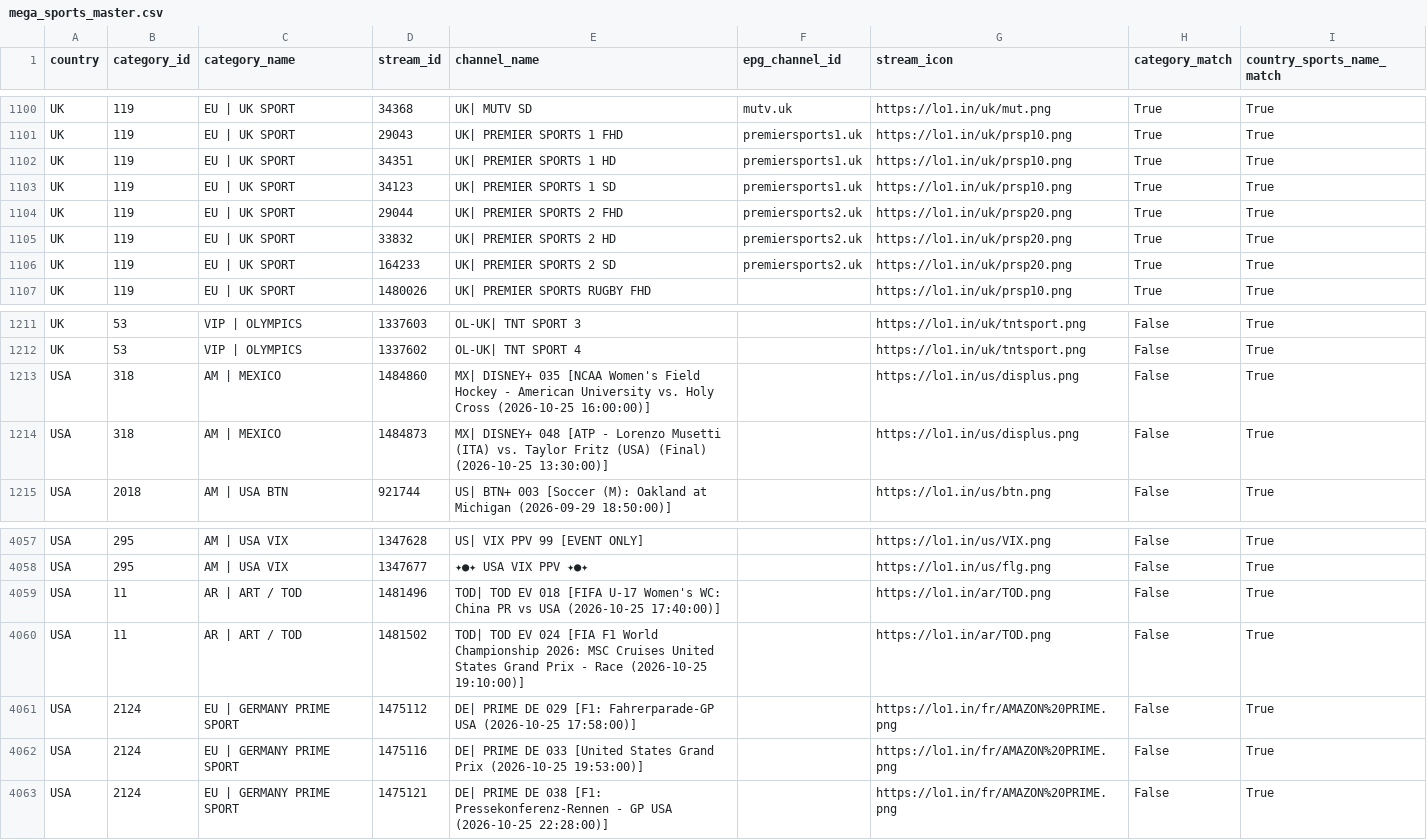
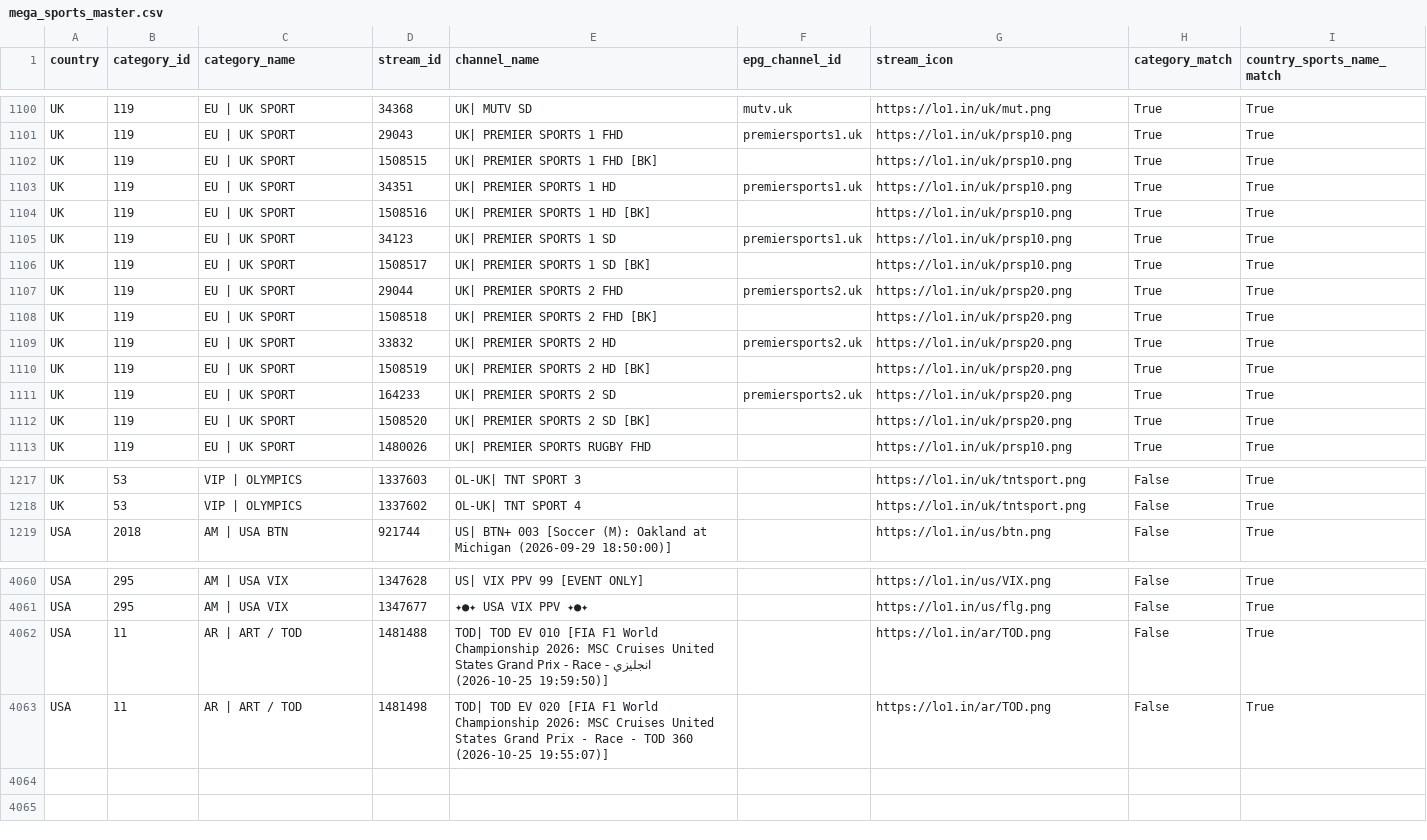
Before and after one commit to festy1986/festy-epg, a CSV file: config/mega_sports_master.csv, drawn as a sheet; only a part is shown, gaps mark what is left out; the diff covers the shown part only.

```diff
--- a/config/mega_sports_master.csv
+++ b/config/mega_sports_master.csv
@@ -1101,7 +1101,13 @@ UK,119,EU | UK SPORT,34368,UK| MUTV SD,mutv.uk,https://lo1.in/uk/mut.png,True,Tr
 UK,119,EU | UK SPORT,29043,UK| PREMIER SPORTS 1 FHD,premiersports1.uk,https://lo1.in/uk/prsp10.png,True,True
+UK,119,EU | UK SPORT,1508515,UK| PREMIER SPORTS 1 FHD [BK],,https://lo1.in/uk/prsp10.png,True,True
 UK,119,EU | UK SPORT,34351,UK| PREMIER SPORTS 1 HD,premiersports1.uk,https://lo1.in/uk/prsp10.png,True,True
+UK,119,EU | UK SPORT,1508516,UK| PREMIER SPORTS 1 HD [BK],,https://lo1.in/uk/prsp10.png,True,True
 UK,119,EU | UK SPORT,34123,UK| PREMIER SPORTS 1 SD,premiersports1.uk,https://lo1.in/uk/prsp10.png,True,True
+UK,119,EU | UK SPORT,1508517,UK| PREMIER SPORTS 1 SD [BK],,https://lo1.in/uk/prsp10.png,True,True
 UK,119,EU | UK SPORT,29044,UK| PREMIER SPORTS 2 FHD,premiersports2.uk,https://lo1.in/uk/prsp20.png,True,True
+UK,119,EU | UK SPORT,1508518,UK| PREMIER SPORTS 2 FHD [BK],,https://lo1.in/uk/prsp20.png,True,True
 UK,119,EU | UK SPORT,33832,UK| PREMIER SPORTS 2 HD,premiersports2.uk,https://lo1.in/uk/prsp20.png,True,True
+UK,119,EU | UK SPORT,1508519,UK| PREMIER SPORTS 2 HD [BK],,https://lo1.in/uk/prsp20.png,True,True
 UK,119,EU | UK SPORT,164233,UK| PREMIER SPORTS 2 SD,premiersports2.uk,https://lo1.in/uk/prsp20.png,True,True
+UK,119,EU | UK SPORT,1508520,UK| PREMIER SPORTS 2 SD [BK],,https://lo1.in/uk/prsp20.png,True,True
 UK,119,EU | UK SPORT,1480026,UK| PREMIER SPORTS RUGBY FHD,,https://lo1.in/uk/prsp10.png,True,True
@@ -1212,4 +1218,2 @@ UK,53,VIP | OLYMPICS,1337603,OL-UK| TNT SPORT 3,,https://lo1.in/uk/tntsport.png,
 UK,53,VIP | OLYMPICS,1337602,OL-UK| TNT SPORT 4,,https://lo1.in/uk/tntsport.png,False,True
-USA,318,AM | MEXICO,1484860,MX| DISNEY+ 035 [NCAA Women's Field Hockey - American University vs. Holy Cross (2026-10-25 16:00:00)],,https://lo1.in/us/displus.png,False,True
-USA,318,AM | MEXICO,1484873,MX| DISNEY+ 048 [ATP - Lorenzo Musetti (ITA) vs. Taylor Fritz (USA) (Final) (2026-10-25 13:30:00)],,https://lo1.in/us/displus.png,False,True
 USA,2018,AM | USA BTN,921744,US| BTN+ 003 [Soccer (M): Oakland at Michigan (2026-09-29 18:50:00)],,https://lo1.in/us/btn.png,False,True
@@ -4058,6 +4061,3 @@ USA,295,AM | USA VIX,1347628,US| VIX PPV 99 [EVENT ONLY],,https://lo1.in/us/VIX.
 USA,295,AM | USA VIX,1347677,✦●✦ USA VIX PPV ✦●✦,,https://lo1.in/us/flg.png,False,True
-USA,11,AR | ART / TOD,1481496,TOD| TOD EV 018 [FIFA U-17 Women's WC: China PR vs USA (2026-10-25 17:40:00)],,https://lo1.in/ar/TOD.png,False,True
-USA,11,AR | ART / TOD,1481502,TOD| TOD EV 024 [FIA F1 World Championship 2026: MSC Cruises United States Grand Prix - Race (2026-10-25 19:10:00)],,https://lo1.in/ar/TOD.png,False,True
-USA,2124,EU | GERMANY PRIME SPORT,1475112,DE| PRIME DE 029 [F1: Fahrerparade-GP USA (2026-10-25 17:58:00)],,https://lo1.in/fr/AMAZON%20PRIME.png,False,True
-USA,2124,EU | GERMANY PRIME SPORT,1475116,DE| PRIME DE 033 [United States Grand Prix (2026-10-25 19:53:00)],,https://lo1.in/fr/AMAZON%20PRIME.png,False,True
-USA,2124,EU | GERMANY PRIME SPORT,1475121,DE| PRIME DE 038 [F1: Pressekonferenz-Rennen - GP USA (2026-10-25 22:28:00)],,https://lo1.in/fr/AMAZON%20PRIME.png,False,True
+USA,11,AR | ART / TOD,1481488,TOD| TOD EV 010 [FIA F1 World Championship 2026: MSC Cruises United States Grand Prix - Race - انجليزي (2026-10-25 19:59:50)],,https://lo1.in/ar/TOD.png,False,True
+USA,11,AR | ART / TOD,1481498,TOD| TOD EV 020 [FIA F1 World Championship 2026: MSC Cruises United States Grand Prix - Race - TOD 360 (2026-10-25 19:55:07)],,https://lo1.in/ar/TOD.png,False,True
```
Also changed, not shown: 1 removed row and 30 edited cells elsewhere in this file, 2 other files.
